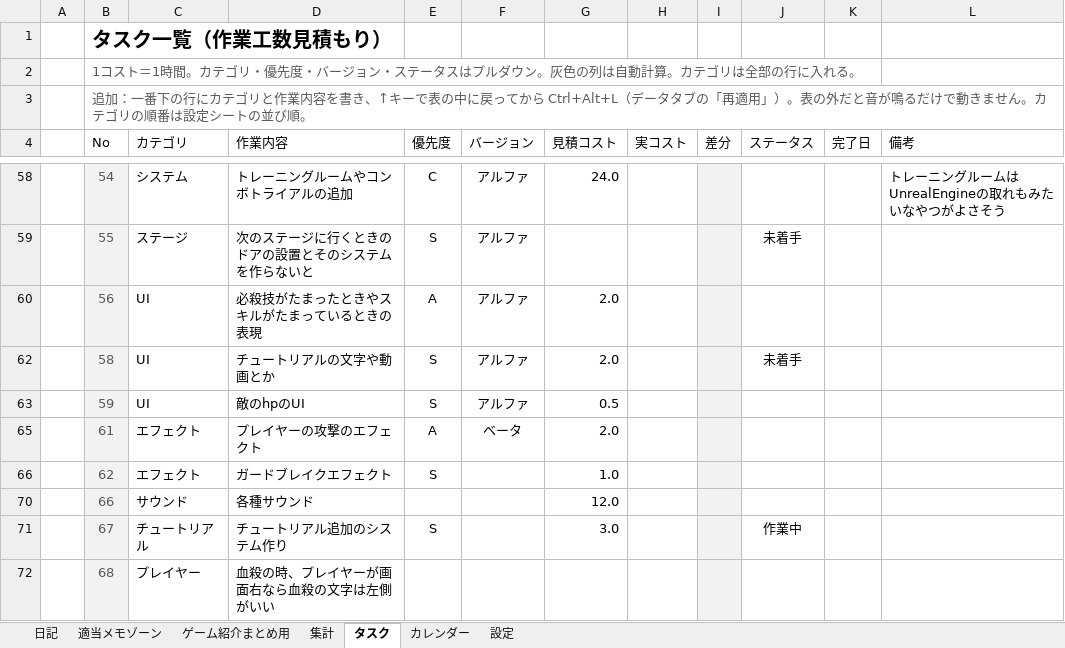
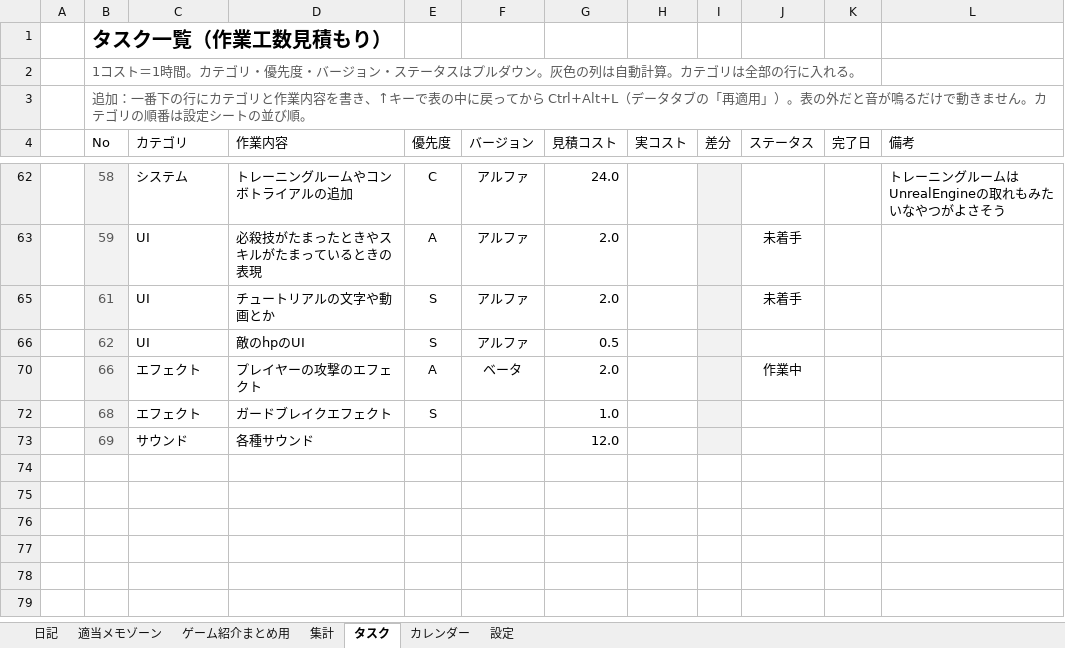
Before and after one commit to hir4rin/2026_winter, an Excel workbook: 進捗/コスト表_winter_2026.xlsx, sheet タスク, drawn as a sheet; only a part is shown, gaps mark what is left out; values as stored, in another font and other column widths than the file's, no borders; conditional formats and table styles not drawn; removed rows and columns are numbered as before the commit, all else as after; the diff covers the shown part only; the diff names each change by its address in the sheet, - before the commit and + after, or states it on an @@ line.

```diff
--- a/進捗/コスト表_winter_2026.xlsx (sheet タスク)
+++ b/進捗/コスト表_winter_2026.xlsx (sheet タスク)
-B62 (No): 54
+B62 (No): 58
-row 59:  | 55 | ステージ | 次のステージに行くときのドアの設置とそのシステムを作らないと | S | アルファ |  |  |  | 未着手
-B63 (No): 56
+B63 (No): 59
-J63 (ステータス): (empty)
+J63 (ステータス): 未着手
-B65 (No): 58
+B65 (No): 61
-B66 (No): 59
+B66 (No): 62
-B70 (No): 61
+B70 (No): 66
-J70 (ステータス): (empty)
+J70 (ステータス): 作業中
-B72 (No): 62
+B72 (No): 68
-B73 (No): 66
+B73 (No): 69
-row 71:  | 67 | チュートリアル | チュートリアル追加のシステム作り | S |  | 3.0 |  |  | 作業中
-row 72:  | 68 | プレイヤー | 血殺の時、プレイヤーが画面右なら血殺の文字は左側がいい
```
Also changed, not shown: 2 added rows, 4 removed rows and 20 edited cells elsewhere in this sheet, sheet 集計, hidden cells, 2 other files.
